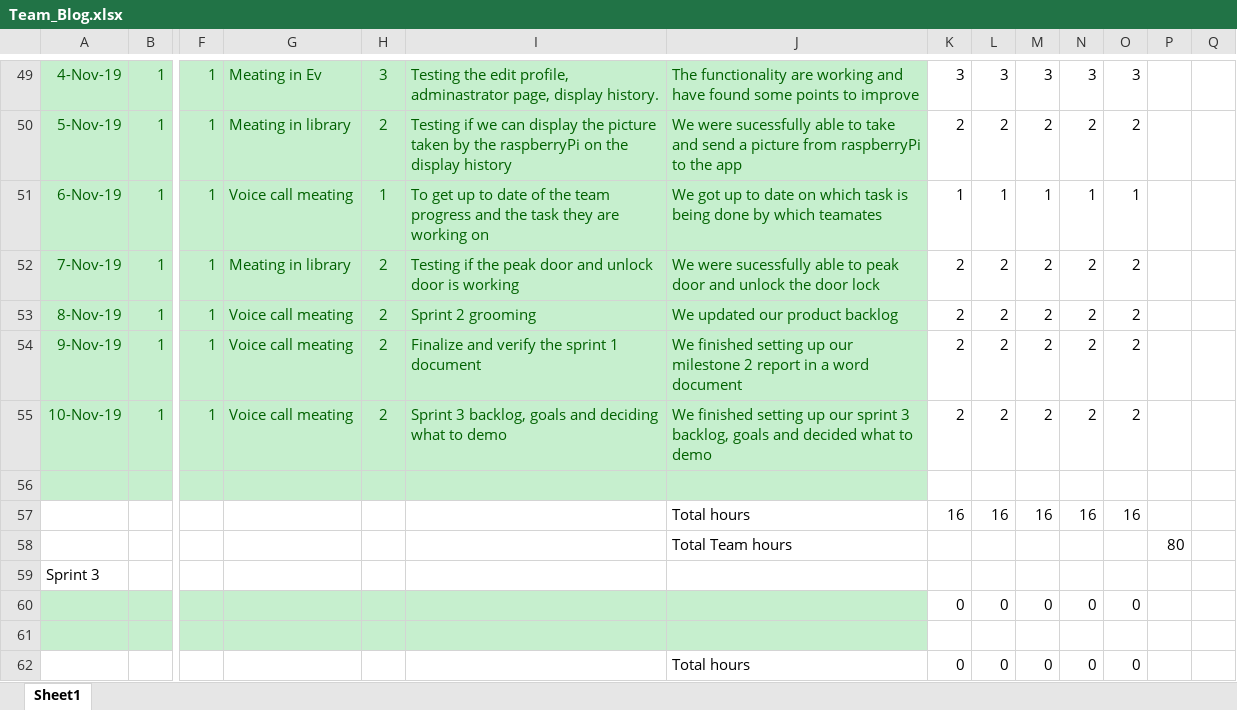
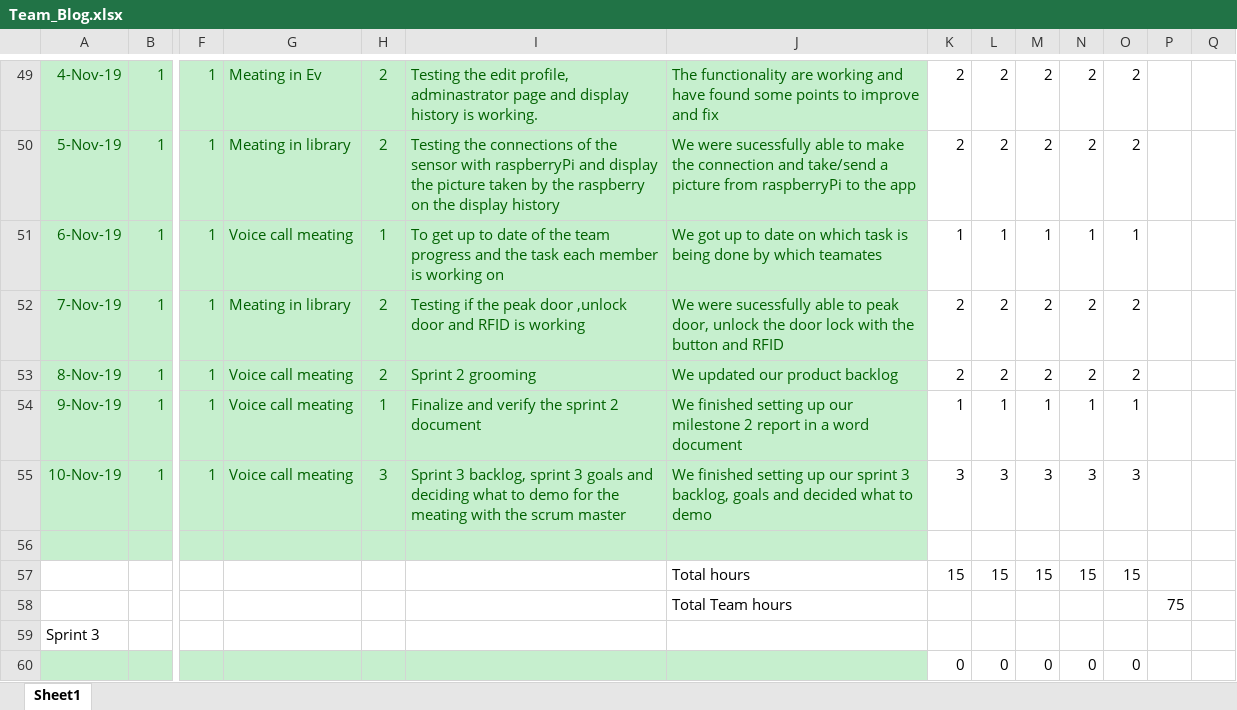
Before and after one commit to tomilashy/Open-sesame, an Excel workbook: Documentation/Team_Blog.xlsx, sheet Sheet1, drawn as a sheet; only a part is shown, gaps mark what is left out; the shorter side is filled out with more unchanged rows; values as stored, in another font and other column widths than the file's, no borders; removed rows and columns are numbered as before the commit, all else as after; rows hold the shown columns only; the diff covers the shown part only; the diff names each change by its address in the sheet, - before the commit and + after, or states it on an @@ line.

Commit message:
team blog

```diff
--- a/Documentation/Team_Blog.xlsx (sheet Sheet1)
+++ b/Documentation/Team_Blog.xlsx (sheet Sheet1)
-H49: 3
+H49: 2
-I49: …profile, adminastrator page, display history.
+I49: …profile, adminastrator page and display history is working.
-J49: …to improve
+J49: …to improve and fix
-K49: 3
+K49: 2
-L49: 3
+L49: 2
-M49: 3
+M49: 2
-N49: 3
+N49: 2
-O49: 3
+O49: 2
-I50: Testing if we can display the picture taken by the raspberryPi on the…
+I50: Testing the connections of the sensor with raspberryPi and display the picture taken by the raspberry on the…
-J50: …able to take and send a picture…
+J50: …able to make the connection and take/send a picture…
-I51: …the task they are working on
+I51: …the task each member is working on
-I52: …peak door and unlock door is working
+I52: …peak door ,unlock door and RFID is working
-J52: …to peak door and unlock the door lock
+J52: …to peak door, unlock the door lock with the button and RFID
-H54: 2
+H54: 1
-I54: Finalize and verify the sprint 1 document
+I54: Finalize and verify the sprint 2 document
-K54: 2
+K54: 1
-L54: 2
+L54: 1
-M54: 2
+M54: 1
-N54: 2
+N54: 1
-O54: 2
+O54: 1
-H55: 2
+H55: 3
-I55: …3 backlog, goals and deciding what to demo
+I55: …3 backlog, sprint 3 goals and deciding what to demo for the meating with the scrum master
-K55: 2
+K55: 3
-L55: 2
+L55: 3
-M55: 2
+M55: 3
-N55: 2
+N55: 3
-O55: 2
+O55: 3
-row 57:  |  |  |  |  |  | Total hours | 16 | 16 | 16 | 16 | 16
-row 58:  |  |  |  |  |  | Total Team hours |  |  |  |  |  | 80
+row 57:  |  |  |  |  |  | Total hours | 15 | 15 | 15 | 15 | 15
+row 58:  |  |  |  |  |  | Total Team hours |  |  |  |  |  | 75
```
Also changed, not shown: 2 added rows, 2 removed rows and 26 edited cells elsewhere in this sheet.
